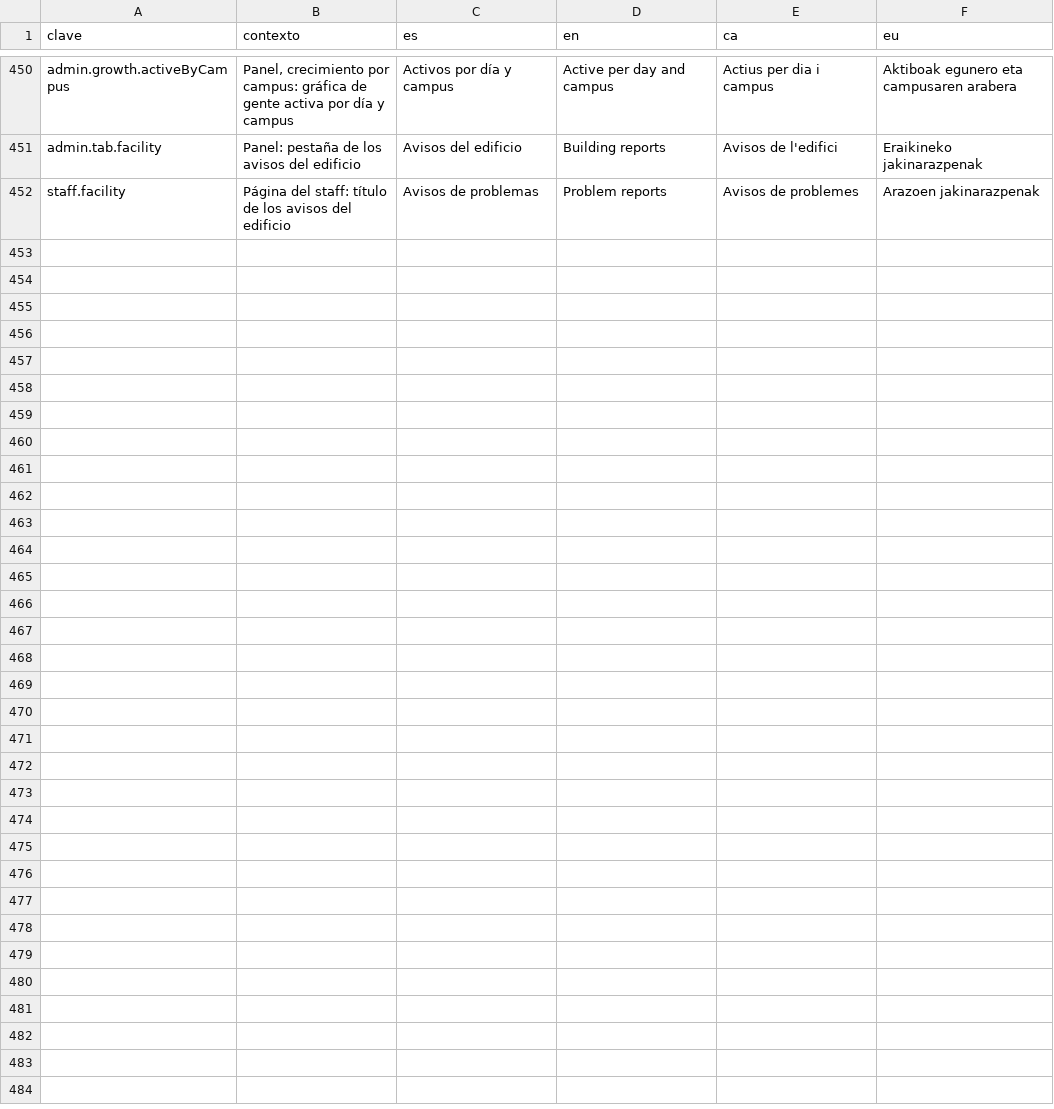
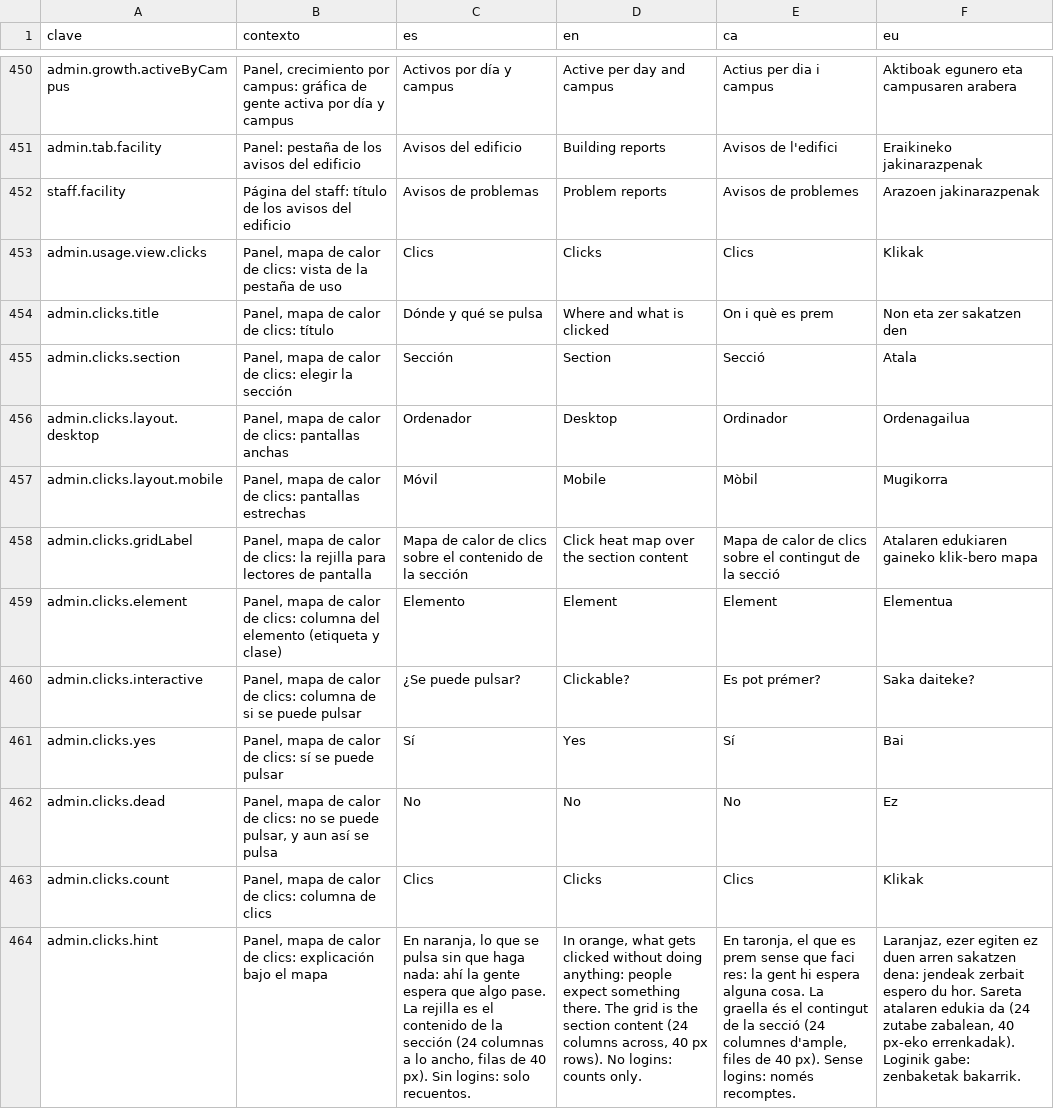
Before and after one commit to ALRO-GM/sanatorio-42, a CSV file: apps/web/src/shared/i18n/textos/gestion.csv, drawn as a sheet; only a part is shown, gaps mark what is left out; the diff names each change by its address in the sheet, - before the commit and + after, or states it on an @@ line.

```diff
--- a/apps/web/src/shared/i18n/textos/gestion.csv
+++ b/apps/web/src/shared/i18n/textos/gestion.csv
+row 453: admin.usage.view.clicks | Panel, mapa de calor de clics: vista de la pestaña de uso | Clics | Clicks | Clics | Klikak
+row 454: admin.clicks.title | Panel, mapa de calor de clics: título | Dónde y qué se pulsa | Where and what is clicked | On i què es prem | Non eta zer sakatzen den
+row 455: admin.clicks.section | Panel, mapa de calor de clics: elegir la sección | Sección | Section | Secció | Atala
+row 456: admin.clicks.layout.desktop | Panel, mapa de calor de clics: pantallas anchas | Ordenador | Desktop | Ordinador | Ordenagailua
+row 457: admin.clicks.layout.mobile | Panel, mapa de calor de clics: pantallas estrechas | Móvil | Mobile | Mòbil | Mugikorra
+row 458: admin.clicks.gridLabel | Panel, mapa de calor de clics: la rejilla para lectores de pantalla | Mapa de calor de clics sobre el contenido de la sección | Click heat map over the section content | Mapa de calor de clics sobre el contingut de la secció | Atalaren edukiaren gaineko klik-bero mapa
+row 459: admin.clicks.element | Panel, mapa de calor de clics: columna del elemento (etiqueta y clase) | Elemento | Element | Element | Elementua
+row 460: admin.clicks.interactive | Panel, mapa de calor de clics: columna de si se puede pulsar | ¿Se puede pulsar? | Clickable? | Es pot prémer? | Saka daiteke?
+row 461: admin.clicks.yes | Panel, mapa de calor de clics: sí se puede pulsar | Sí | Yes | Sí | Bai
+row 462: admin.clicks.dead | Panel, mapa de calor de clics: no se puede pulsar, y aun así se pulsa | No | No | No | Ez
+row 463: admin.clicks.count | Panel, mapa de calor de clics: columna de clics | Clics | Clicks | Clics | Klikak
+row 464: admin.clicks.hint | Panel, mapa de calor de clics: explicación bajo el mapa | En naranja, lo que se pulsa sin que haga nada: ahí la gente espera que algo pase. La rejilla es el contenido de la sección (24 columnas a lo ancho, filas de 40 px). Sin logins: solo recuentos. | In orange, what gets clicked without doing anything: people expect something there. The grid is the section content (24 columns across, 40 px rows). No logins: counts only. | En taronja, el que es prem sense que faci res: la gent hi espera alguna cosa. La graella és el contingut de la secció (24 columnes d'ample, files de 40 px). Sense logins: només recomptes. | Laranjaz, ezer egiten ez duen arren sakatzen dena: jendeak zerbait espero du hor. Sareta atalaren edukia da (24 zutabe zabalean, 40 px-eko errenkadak). Loginik gabe: zenbaketak bakarrik.
```
Also changed, not shown: 21 other files.
